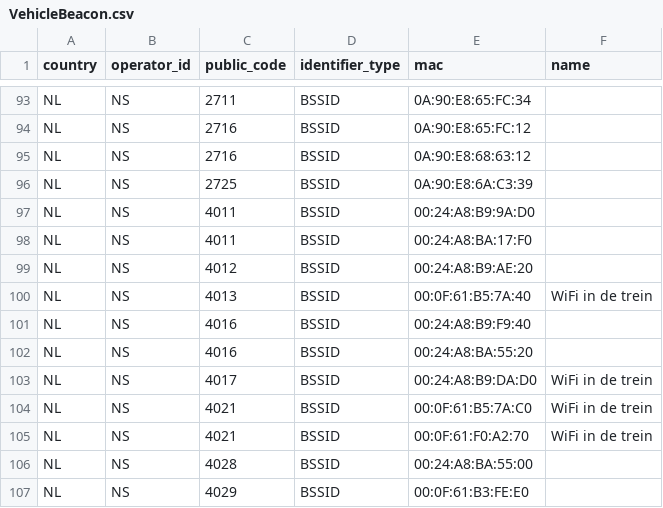
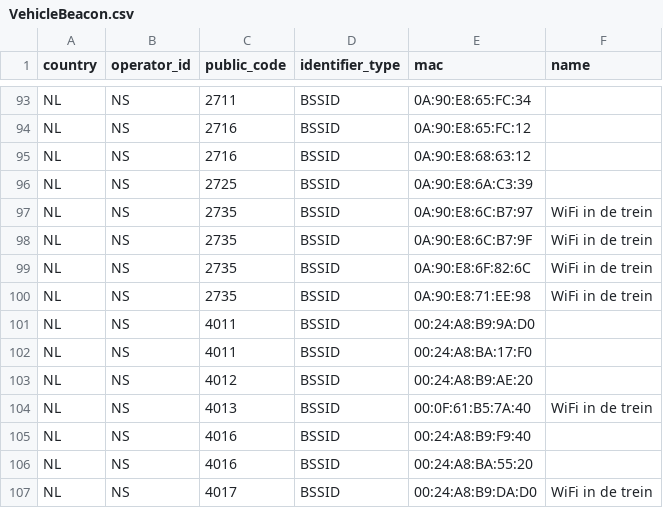
Before and after one commit to StichtingOpenGeo/VehicleBeacon, a CSV file: VehicleBeacon.csv, drawn as a sheet; only a part is shown, gaps mark what is left out; the shorter side is filled out with more unchanged rows.

Commit message:
NS:2735

```diff
--- a/VehicleBeacon.csv
+++ b/VehicleBeacon.csv
@@ -96,2 +96,6 @@ NL,NS,2716,BSSID,0A:90:E8:68:63:12,
 NL,NS,2725,BSSID,0A:90:E8:6A:C3:39,
+NL,NS,2735,BSSID,0A:90:E8:6C:B7:97,WiFi in de trein
+NL,NS,2735,BSSID,0A:90:E8:6C:B7:9F,WiFi in de trein
+NL,NS,2735,BSSID,0A:90:E8:6F:82:6C,WiFi in de trein
+NL,NS,2735,BSSID,0A:90:E8:71:EE:98,WiFi in de trein
 NL,NS,4011,BSSID,00:24:A8:B9:9A:D0,
```
